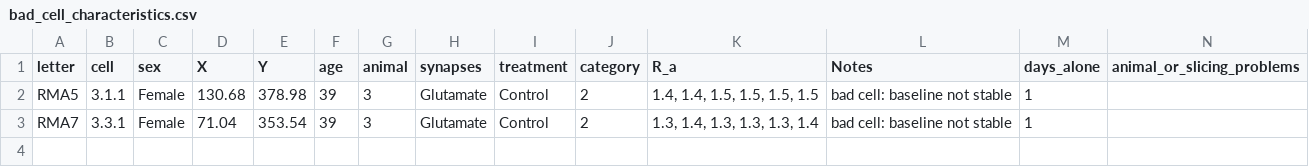
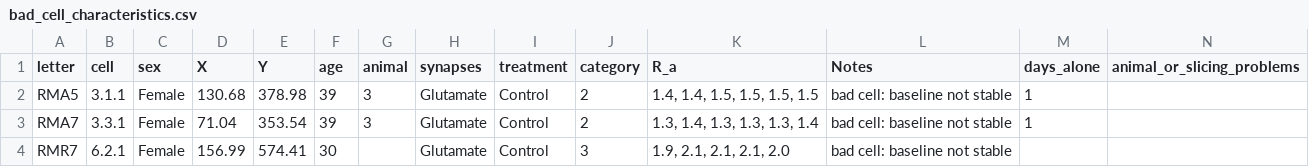
Before and after one commit to rmuzzatti/honours, a CSV file: Data/bad_cells/bad_cell_characteristics.csv, drawn as a sheet; the diff names each change by its address in the sheet, - before the commit and + after, or states it on an @@ line.

```diff
--- a/Data/bad_cells/bad_cell_characteristics.csv
+++ b/Data/bad_cells/bad_cell_characteristics.csv
+row 4: RMR7 | 6.2.1 | Female | 156.99 | 574.41 | 30 |  | Glutamate | Control | 3 | 1.9, 2.1, 2.1, 2.1, 2.0 | bad cell: baseline not stable
```
Also changed, not shown: Data/AP_parameters.csv, Data/cell-characteristics.csv, 6 other files.
